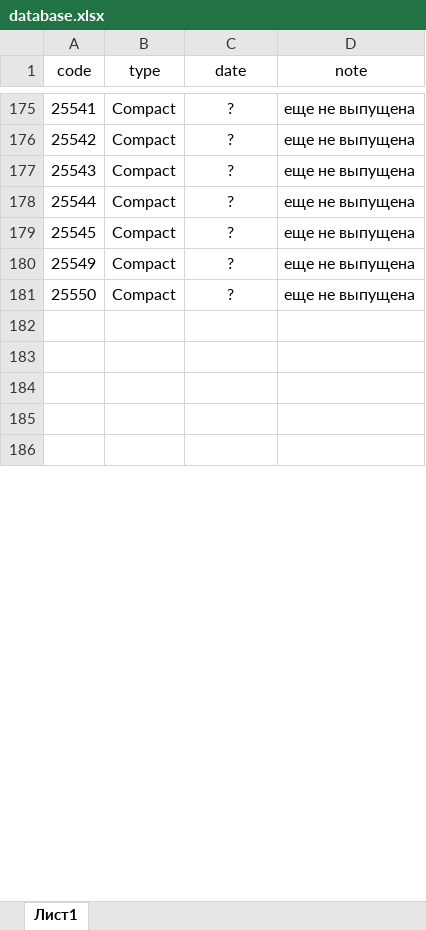
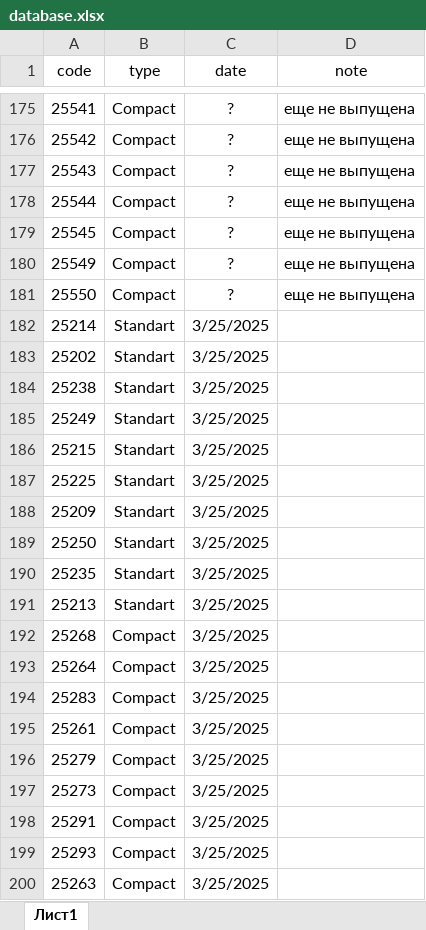
Before and after one commit to ilyakorolev2/serialbag, an Excel workbook: database.xlsx, sheet Лист1, drawn as a sheet; only a part is shown, gaps mark what is left out; the shorter side is filled out with more unchanged rows; values as stored, in another font and other column widths than the file's, no borders; the diff covers the shown part only; the diff names each change by its address in the sheet, - before the commit and + after, or states it on an @@ line.

```diff
--- a/database.xlsx (sheet Лист1)
+++ b/database.xlsx (sheet Лист1)
+row 182: 25214 | Standart | 3/25/2025
+row 183: 25202 | Standart | 3/25/2025
+row 184: 25238 | Standart | 3/25/2025
+row 185: 25249 | Standart | 3/25/2025
+row 186: 25215 | Standart | 3/25/2025
+row 187: 25225 | Standart | 3/25/2025
+row 188: 25209 | Standart | 3/25/2025
+row 189: 25250 | Standart | 3/25/2025
+row 190: 25235 | Standart | 3/25/2025
+row 191: 25213 | Standart | 3/25/2025
+row 192: 25268 | Compact | 3/25/2025
+row 193: 25264 | Compact | 3/25/2025
+row 194: 25283 | Compact | 3/25/2025
+row 195: 25261 | Compact | 3/25/2025
+row 196: 25279 | Compact | 3/25/2025
+row 197: 25273 | Compact | 3/25/2025
+row 198: 25291 | Compact | 3/25/2025
+row 199: 25293 | Compact | 3/25/2025
+row 200: 25263 | Compact | 3/25/2025
```
Also changed, not shown: other rows of this sheet.
